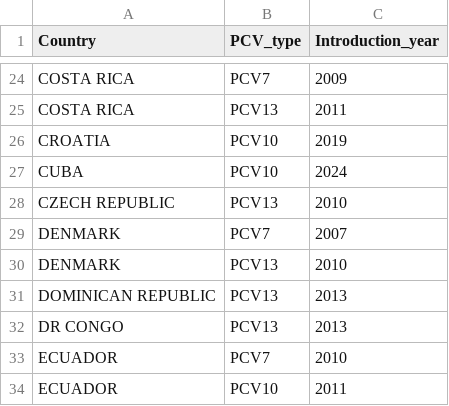
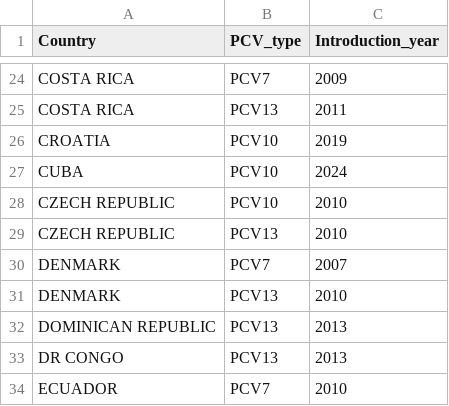
Before and after one commit to sanger-bentley-group/gps-database-processor, a CSV file: data/pcv_introduction_year.csv, drawn as a sheet; only a part is shown, gaps mark what is left out; the shorter side is filled out with more unchanged rows; the diff names each change by its address in the sheet, - before the commit and + after, or states it on an @@ line.

Commit message:
Re-add PCVs introduced in overlapping years

```diff
--- a/data/pcv_introduction_year.csv
+++ b/data/pcv_introduction_year.csv
+row 28: CZECH REPUBLIC | PCV10 | 2010
```
